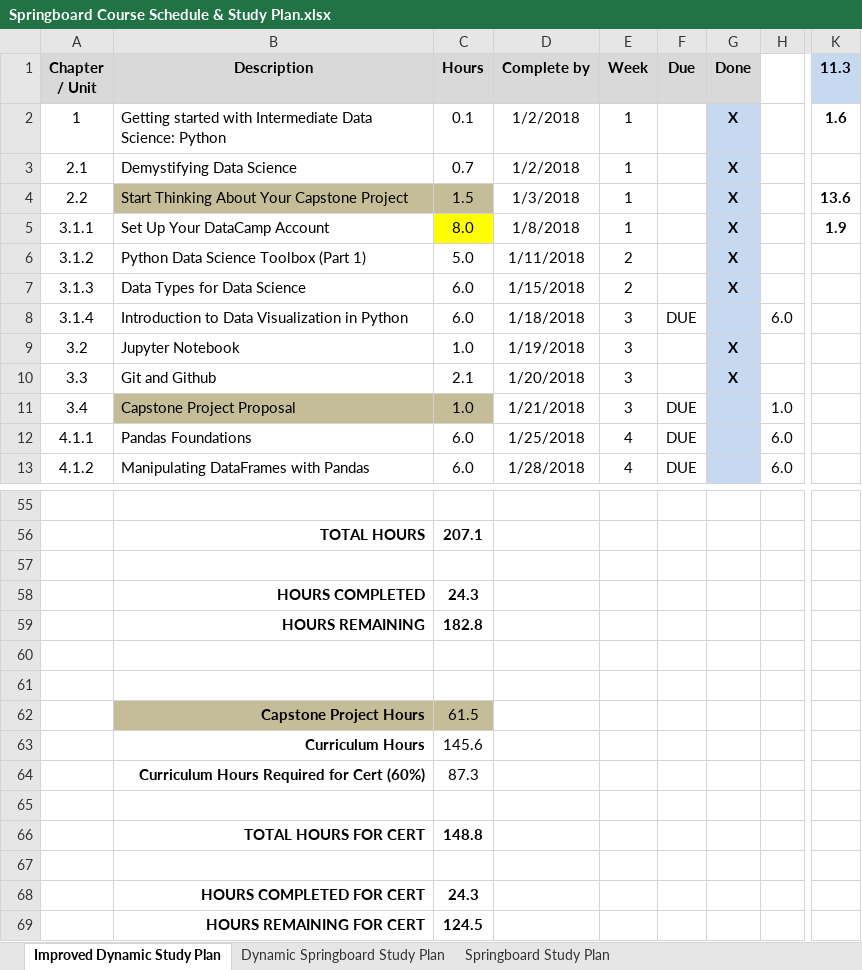
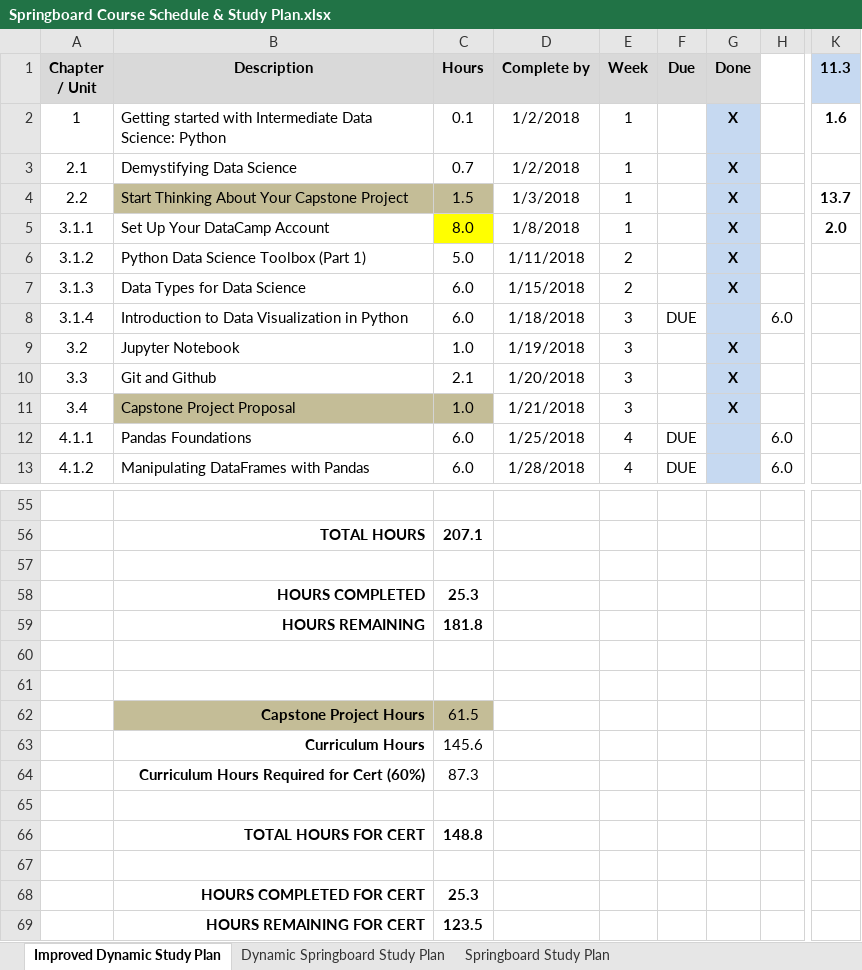
Before and after one commit to BrianLDev/Data-Science-Intensive-Springboard, an Excel workbook: Springboard Course Schedule & Study Plan.xlsx, sheet Improved Dynamic Study Plan, drawn as a sheet; only a part is shown, gaps mark what is left out; values as stored, in another font and other column widths than the file's, no borders; the diff names each change by its address in the sheet, - before the commit and + after, or states it on an @@ line.

Commit message:
progress on ch 3 of 4 - Data Viz with Python - DataCamp

```diff
--- a/Springboard Course Schedule & Study Plan.xlsx (sheet Improved Dynamic Study Plan)
+++ b/Springboard Course Schedule & Study Plan.xlsx (sheet Improved Dynamic Study Plan)
-K4 (11.3): 13.6
+K4 (11.3): 13.7
-K5 (11.3): 1.9
+K5 (11.3): 2.0
-F11 (Due): DUE
+F11 (Due): (empty)
-G11 (Done): (empty)
+G11 (Done): X
-H11: 1.0
+H11: (empty)
-C58 (Hours): 24.3
+C58 (Hours): 25.3
-C59 (Hours): 182.8
+C59 (Hours): 181.8
-C68 (Hours): 24.3
+C68 (Hours): 25.3
-C69 (Hours): 124.5
+C69 (Hours): 123.5
```
Also changed, not shown: 3 other files.
